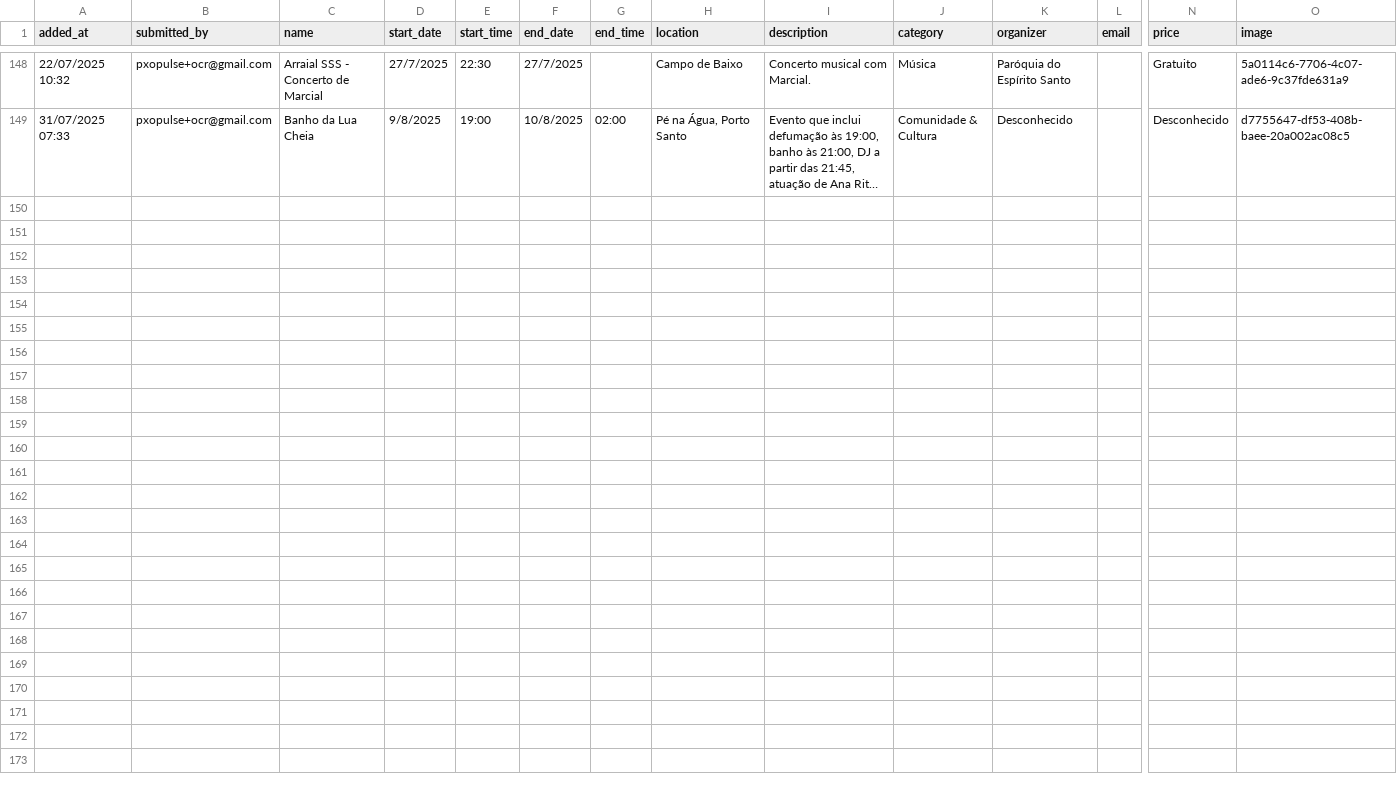
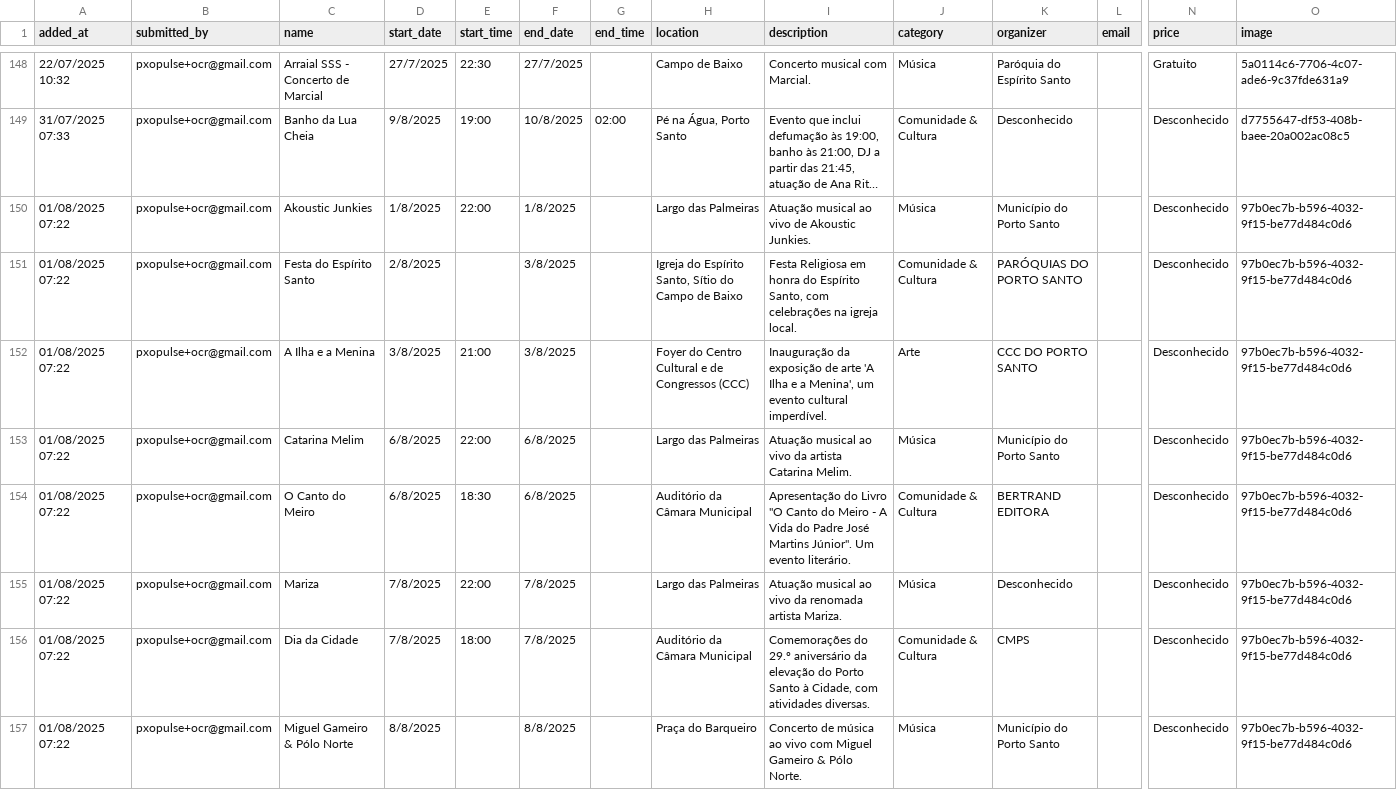
Before and after one commit to zewelor/ps_events, a CSV file: events.csv, drawn as a sheet; only a part is shown, gaps mark what is left out; long unchanged cells end in …; rows hold the shown columns only; the diff covers the shown part only; the diff names each change by its address in the sheet, - before the commit and + after, or states it on an @@ line.

```diff
--- a/events.csv
+++ b/events.csv
+row 150: 01/08/2025 07:22 | pxopulse+ocr@gmail.com | Akoustic Junkies | 1/8/2025 | 22:00 | 1/8/2025 |  | Largo das Palmeiras | Atuação musical ao vivo de Akoustic Junkies. | Música | Município do Porto Santo |  | Desconhecido | 97b0ec7b-b596-4032-9f15-be77d484c0d6
+row 151: 01/08/2025 07:22 | pxopulse+ocr@gmail.com | Festa do Espírito Santo | 2/8/2025 |  | 3/8/2025 |  | Igreja do Espírito Santo, Sítio do Campo de Baixo | Festa Religiosa em honra do Espírito Santo, com celebrações na igreja local. | Comunidade & Cultura | PARÓQUIAS DO PORTO SANTO |  | Desconhecido | 97b0ec7b-b596-4032-9f15-be77d484c0d6
+row 152: 01/08/2025 07:22 | pxopulse+ocr@gmail.com | A Ilha e a Menina | 3/8/2025 | 21:00 | 3/8/2025 |  | Foyer do Centro Cultural e de Congressos (CCC) | Inauguração da exposição de arte 'A Ilha e a Menina', um evento cultural imperdível. | Arte | CCC DO PORTO SANTO |  | Desconhecido | 97b0ec7b-b596-4032-9f15-be77d484c0d6
+row 153: 01/08/2025 07:22 | pxopulse+ocr@gmail.com | Catarina Melim | 6/8/2025 | 22:00 | 6/8/2025 |  | Largo das Palmeiras | Atuação musical ao vivo da artista Catarina Melim. | Música | Município do Porto Santo |  | Desconhecido | 97b0ec7b-b596-4032-9f15-be77d484c0d6
+row 154: 01/08/2025 07:22 | pxopulse+ocr@gmail.com | O Canto do Meiro | 6/8/2025 | 18:30 | 6/8/2025 |  | Auditório da Câmara Municipal | Apresentação do Livro "O Canto do Meiro - A Vida do Padre José Martins Júnior". Um evento literário. | Comunidade & Cultura | BERTRAND EDITORA |  | Desconhecido | 97b0ec7b-b596-4032-9f15-be77d484c0d6
+row 155: 01/08/2025 07:22 | pxopulse+ocr@gmail.com | Mariza | 7/8/2025 | 22:00 | 7/8/2025 |  | Largo das Palmeiras | Atuação musical ao vivo da renomada artista Mariza. | Música | Desconhecido |  | Desconhecido | 97b0ec7b-b596-4032-9f15-be77d484c0d6
+row 156: 01/08/2025 07:22 | pxopulse+ocr@gmail.com | Dia da Cidade | 7/8/2025 | 18:00 | 7/8/2025 |  | Auditório da Câmara Municipal | Comemorações do 29.º aniversário da elevação do Porto Santo à Cidade, com atividades diversas. | Comunidade & Cultura | CMPS |  | Desconhecido | 97b0ec7b-b596-4032-9f15-be77d484c0d6
+row 157: 01/08/2025 07:22 | pxopulse+ocr@gmail.com | Miguel Gameiro & Pólo Norte | 8/8/2025 |  | 8/8/2025 |  | Praça do Barqueiro | Concerto de música ao vivo com Miguel Gameiro & Pólo Norte. | Música | Município do Porto Santo |  | Desconhecido | 97b0ec7b-b596-4032-9f15-be77d484c0d6
```
Also changed, not shown: 7 added rows elsewhere in this file.
